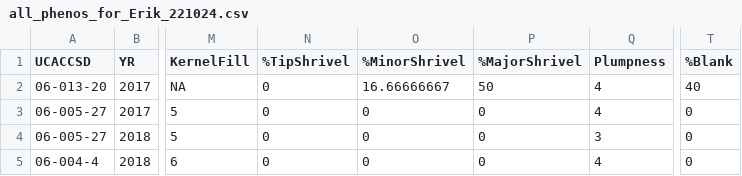
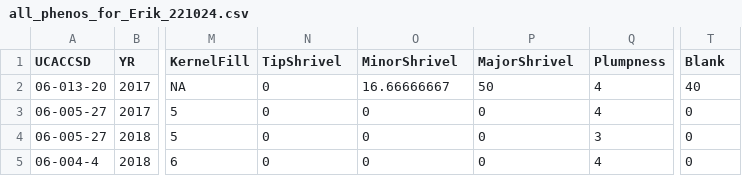
Before and after one commit to amezqui3/walnut_tda, a CSV file: all_phenos_for_Erik_221024.csv, drawn as a sheet; only a part is shown, gaps mark what is left out; the diff names each change by its address in the sheet, - before the commit and + after, or states it on an @@ line.

```diff
--- a/all_phenos_for_Erik_221024.csv
+++ b/all_phenos_for_Erik_221024.csv
-N1: %TipShrivel
+N1: TipShrivel
-O1: %MinorShrivel
+O1: MinorShrivel
-P1: %MajorShrivel
+P1: MajorShrivel
-T1: %Blank
+T1: Blank
```
Also changed, not shown: scanned_accessions.csv, 10 other files.
